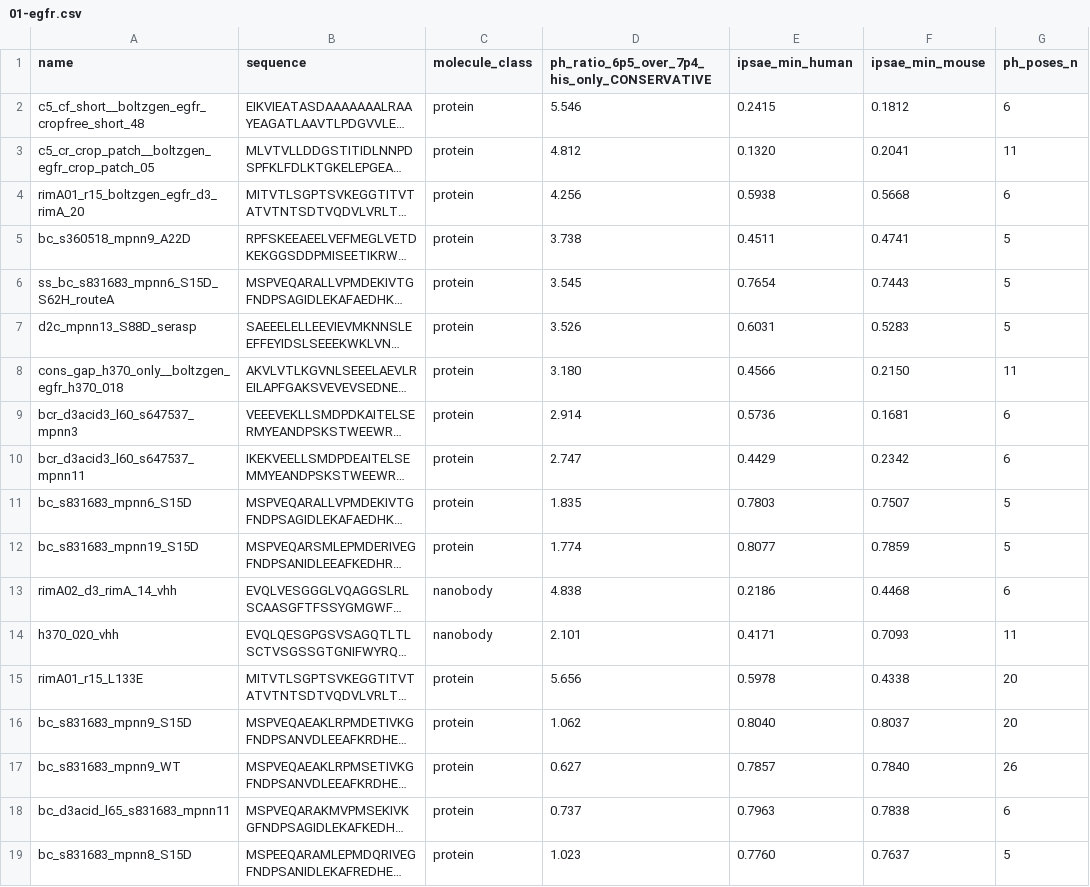
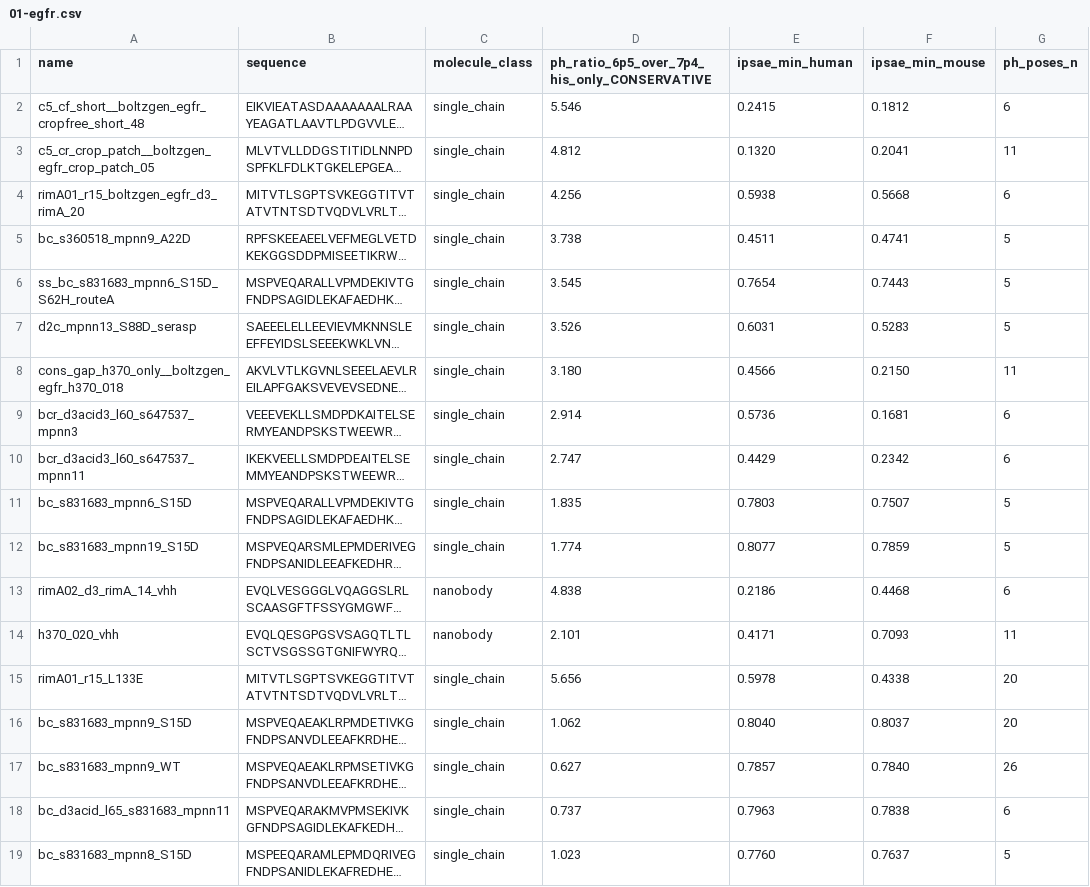
Before and after one commit to harishrajaram-svg/adaptyv-egfr-ph-switch, a CSV file: submissions/01-egfr.csv, drawn as a sheet; only a part is shown; long unchanged cells end in …; the diff names each change by its address in the sheet, - before the commit and + after, or states it on an @@ line.

```diff
--- a/submissions/01-egfr.csv
+++ b/submissions/01-egfr.csv
-C2:C12 (molecule_class): protein
+C2:C12 (molecule_class): single_chain
-C15:C19 (molecule_class): protein
+C15:C19 (molecule_class): single_chain
```
Also changed, not shown: 2 other files.
